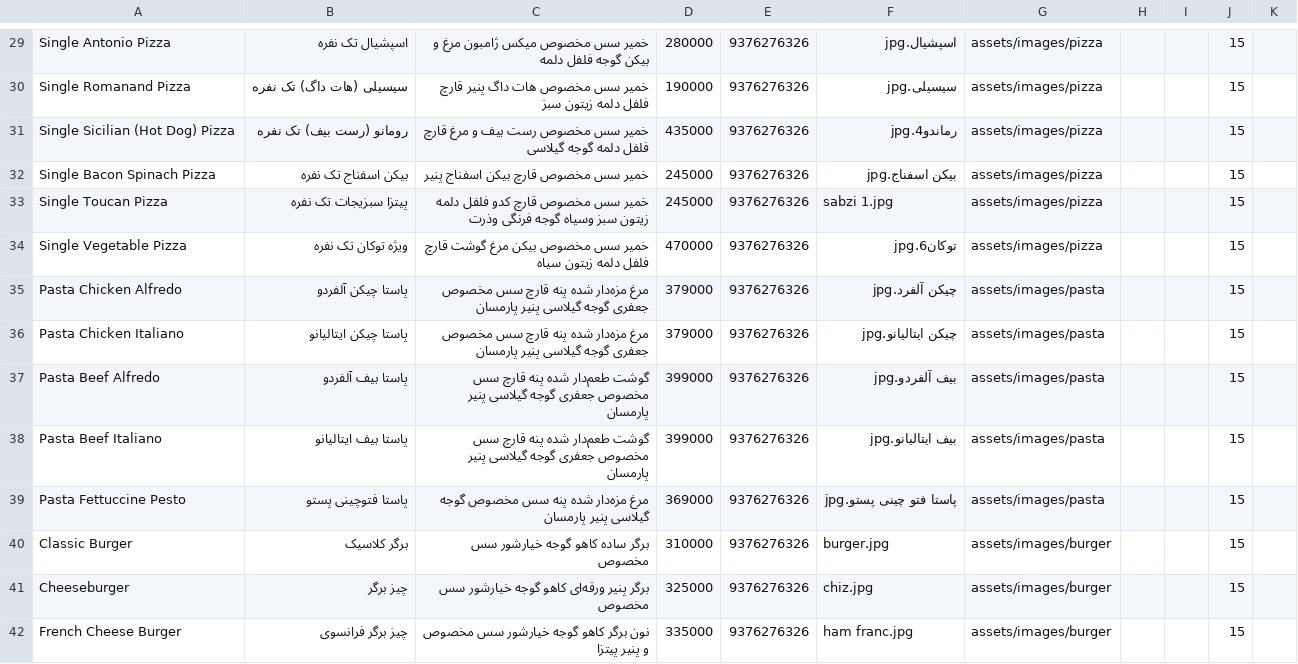
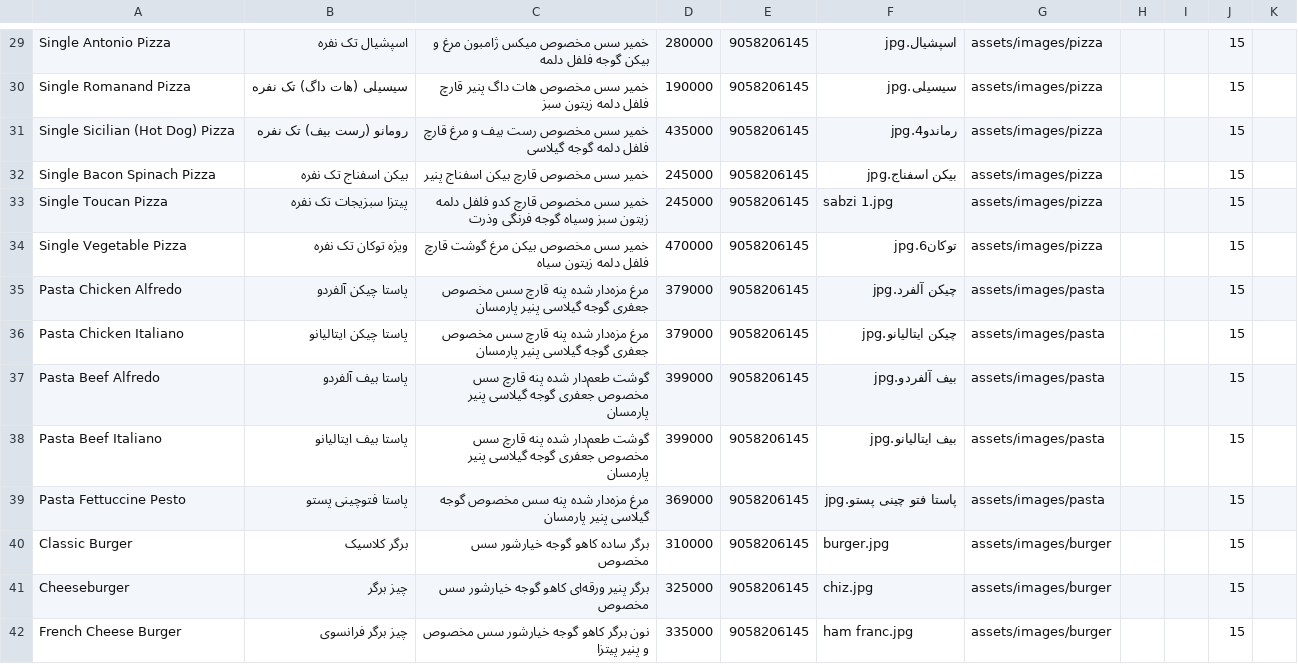
Before and after one commit to afshin256/dash-smal.github.io, a CSV file: data/foods.csv, drawn as a sheet; only a part is shown, gaps mark what is left out; the diff covers the shown part only; the diff names each change by its address in the sheet, - before the commit and + after, or states it on an @@ line.

```diff
--- a/data/foods.csv
+++ b/data/foods.csv
-E29:E42: 9376276326
+E29:E42: 9058206145
```
Also changed, not shown: 74 edited cells elsewhere in this file.
